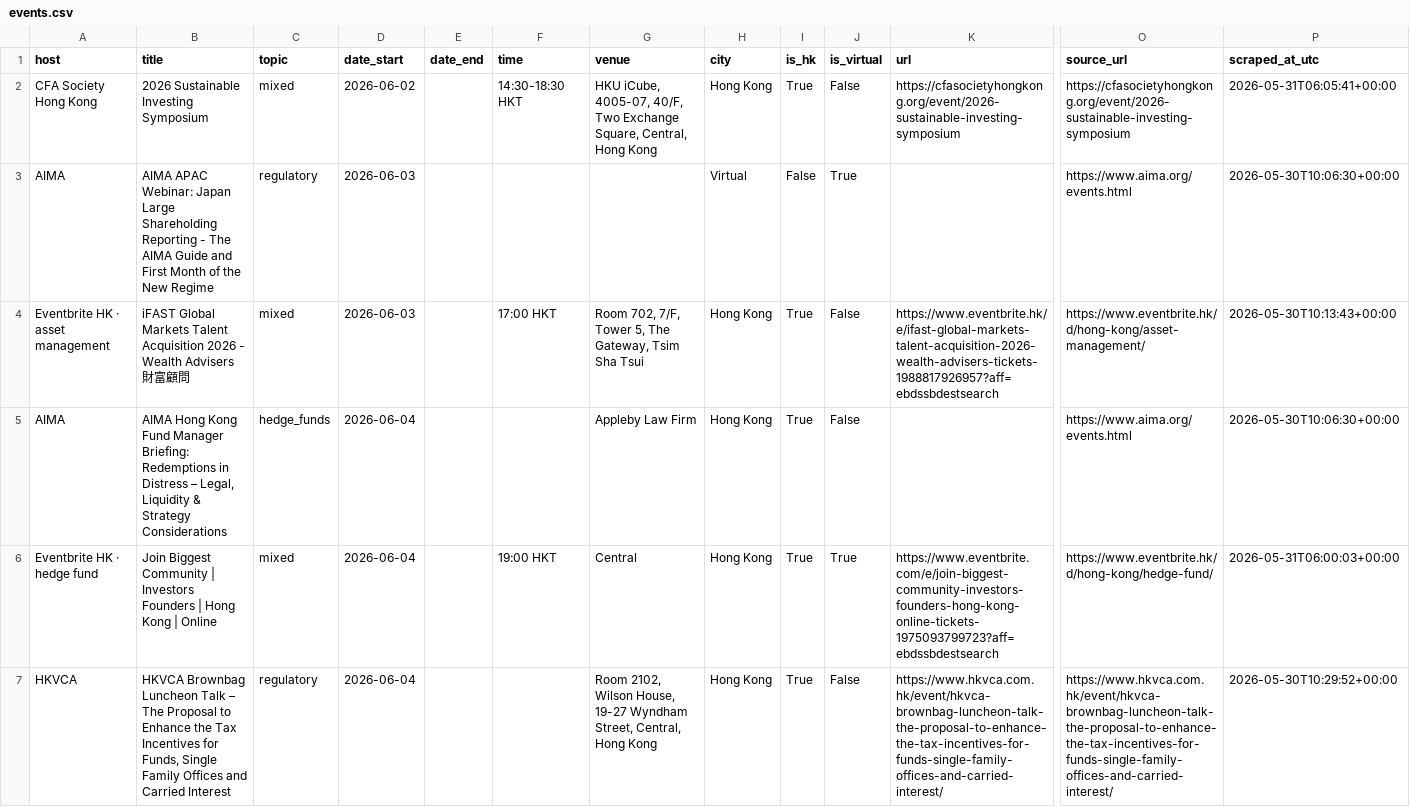
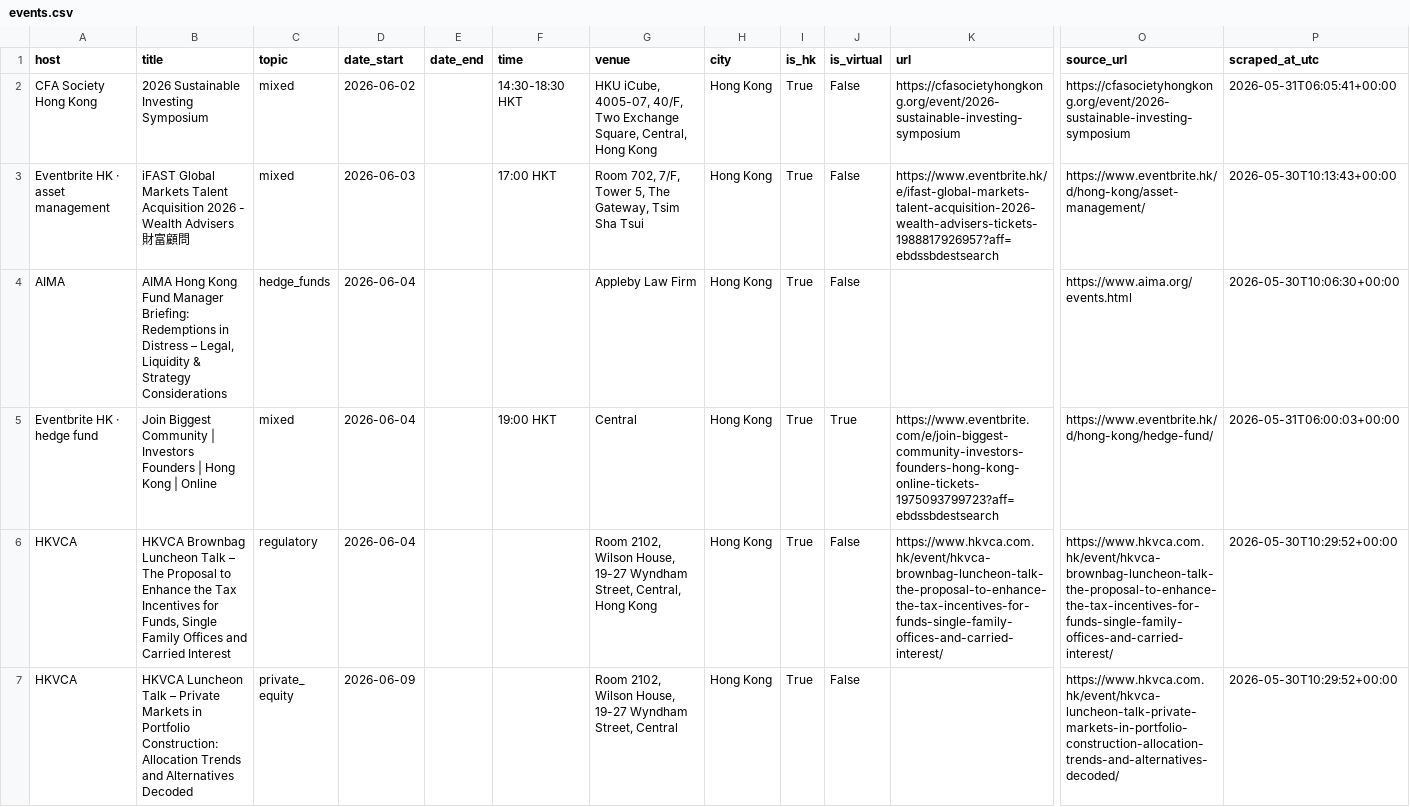
Before and after one commit to fengelh2/krollBD, a CSV file: data/events.csv, drawn as a sheet; only a part is shown, gaps mark what is left out; the shorter side is filled out with more unchanged rows; rows hold the shown columns only; the diff covers the shown part only; the diff names each change by its address in the sheet, - before the commit and + after, or states it on an @@ line.

```diff
--- a/data/events.csv
+++ b/data/events.csv
-row 3: AIMA | AIMA APAC Webinar: Japan Large Shareholding Reporting - The AIMA Guide and First Month of the New Regime | regulatory | 2026-06-03 |  |  |  | Virtual | False | True |  | https://www.aima.org/events.html | 2026-05-30T10:06:30+00:00
```
Also changed, not shown: 1 removed row elsewhere in this file, 1 other file.
